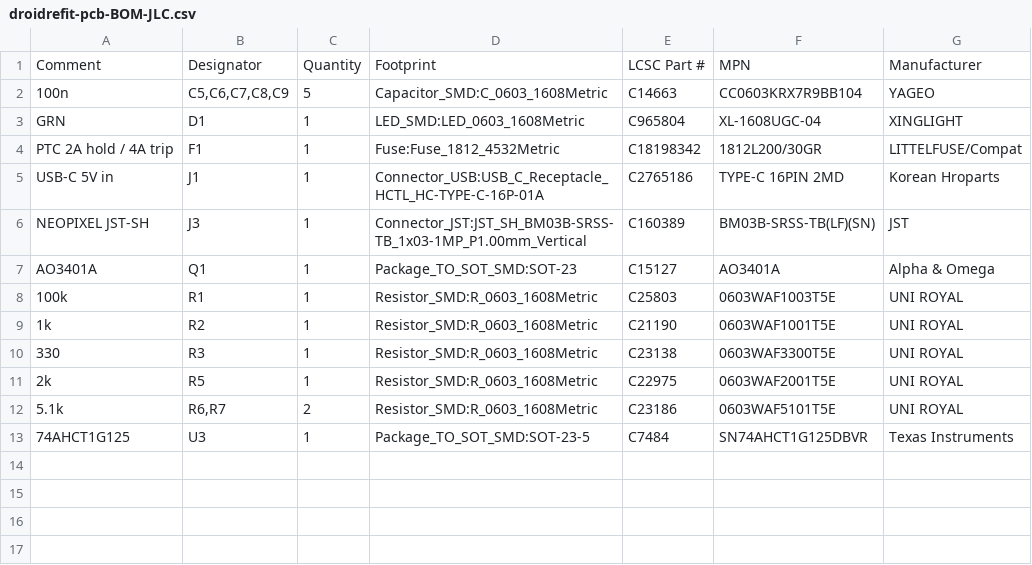
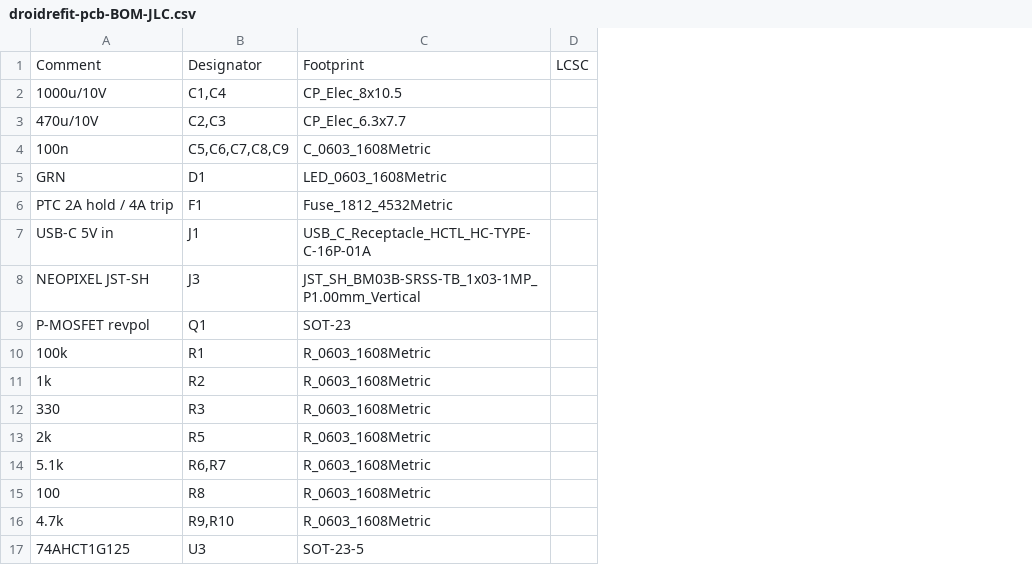
Before and after one commit to joelrberry/astromech-homeassistant, a CSV file: hardware/droidrefit-pcb/fab/droidrefit-pcb-BOM-JLC.csv, drawn as a sheet; removed rows and columns are numbered as before the commit, all else as after; the diff names each change by its address in the sheet, - before the commit and + after, or states it on an @@ line.

```diff
--- a/hardware/droidrefit-pcb/fab/droidrefit-pcb-BOM-JLC.csv
+++ b/hardware/droidrefit-pcb/fab/droidrefit-pcb-BOM-JLC.csv
-column C, rows 1-13: Quantity | 5 | 1 | 1 | 1 | 1 | 1 | 1 | 1 | 1 | 1 | 2 | 1
-column D, rows 1-13: Footprint | Capacitor_SMD:C_0603_1608Metric | LED_SMD:LED_0603_1608Metric | Fuse:Fuse_1812_4532Metric | Connector_USB:USB_C_Receptacle_HCTL_HC-TYPE-C-16P-01A | Connector_JST:JST_SH_BM03B-SRSS-TB_1x03-1MP_P1.00mm_Vertical | Package_TO_SOT_SMD:SOT-23 | Resistor_SMD:R_0603_1608Metric | Resistor_SMD:R_0603_1608Metric | Resistor_SMD:R_0603_1608Metric | Resistor_SMD:R_0603_1608Metric | Resistor_SMD:R_0603_1608Metric | Package_TO_SOT_SMD:SOT-23-5
-column E, rows 1-13: LCSC Part # | C14663 | C965804 | C18198342 | C2765186 | C160389 | C15127 | C25803 | C21190 | C23138 | C22975 | C23186 | C7484
-column F, rows 1-13: MPN | CC0603KRX7R9BB104 | XL-1608UGC-04 | 1812L200/30GR | TYPE-C 16PIN 2MD | BM03B-SRSS-TB(LF)(SN) | AO3401A | 0603WAF1003T5E | 0603WAF1001T5E | 0603WAF3300T5E | 0603WAF2001T5E | 0603WAF5101T5E | SN74AHCT1G125DBVR
-column G, rows 1-13: Manufacturer | YAGEO | XINGLIGHT | LITTELFUSE/Compat | Korean Hroparts | JST | Alpha & Omega | UNI ROYAL | UNI ROYAL | UNI ROYAL | UNI ROYAL | UNI ROYAL | Texas Instruments
+column C, row 1: Footprint; rows 4-14: C_0603_1608Metric | LED_0603_1608Metric | Fuse_1812_4532Metric | USB_C_Receptacle_HCTL_HC-TYPE-C-16P-01A | JST_SH_BM03B-SRSS-TB_1x03-1MP_P1.00mm_Vertical | SOT-23 | R_0603_1608Metric | R_0603_1608Metric | R_0603_1608Metric | R_0603_1608Metric | R_0603_1608Metric; row 17: SOT-23-5
+column D, row 1: LCSC
+row 2: 1000u/10V | C1,C4 | CP_Elec_8x10.5
+row 3: 470u/10V | C2,C3 | CP_Elec_6.3x7.7
-A9: AO3401A
+A9: P-MOSFET revpol
+row 15: 100 | R8 | R_0603_1608Metric
+row 16: 4.7k | R9,R10 | R_0603_1608Metric
```
Also changed, not shown: hardware/droidrefit-pcb/fab/droidrefit-pcb-BOM-full.csv, hardware/droidrefit-pcb/fab/droidrefit-pcb-CPL-JLC.csv, 19 other files.
